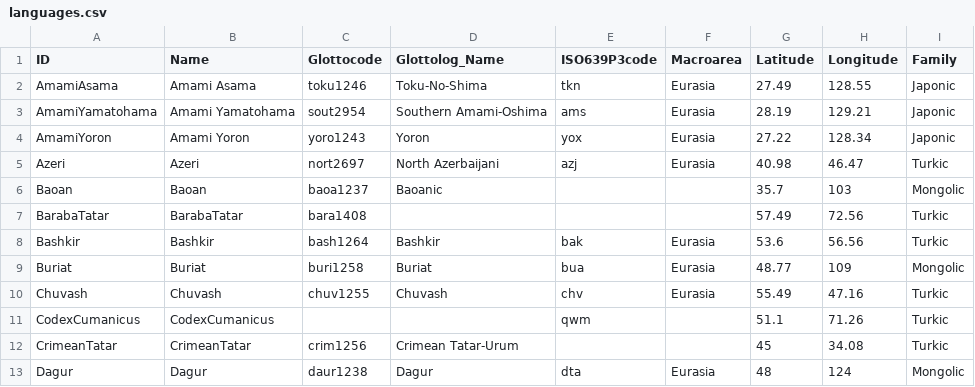
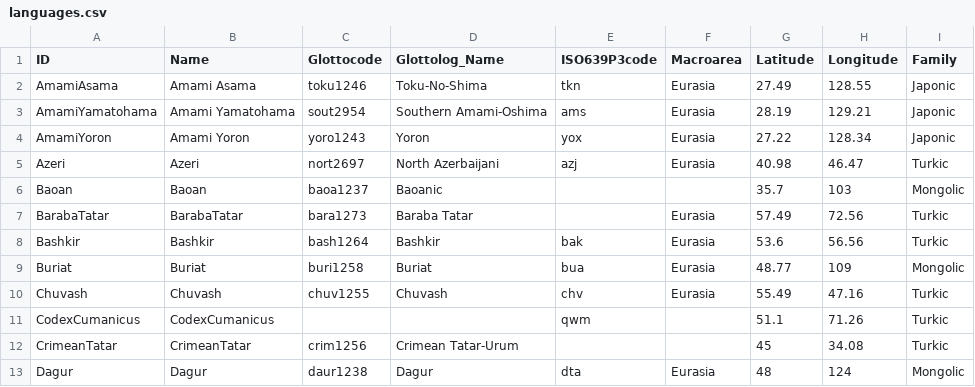
Before and after one commit to lexibank/robbeetstriangulation, a CSV file: cldf/languages.csv, drawn as a sheet; only a part is shown.

```diff
--- a/cldf/languages.csv
+++ b/cldf/languages.csv
@@ -6,3 +6,3 @@ Azeri,Azeri,nort2697,North Azerbaijani,azj,Eurasia,40.98,46.47,Turkic
 Baoan,Baoan,baoa1237,Baoanic,,,35.7,103,Mongolic
-BarabaTatar,BarabaTatar,bara1408,,,,57.49,72.56,Turkic
+BarabaTatar,BarabaTatar,bara1273,Baraba Tatar,,Eurasia,57.49,72.56,Turkic
 Bashkir,Bashkir,bash1264,Bashkir,bak,Eurasia,53.6,56.56,Turkic
```
Also changed, not shown: 7 other files.
